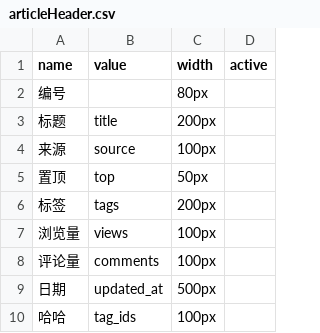
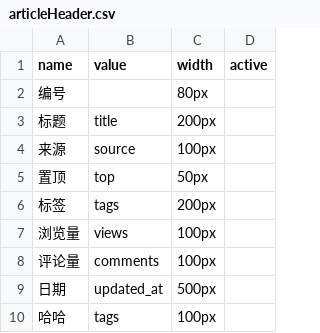
Before and after one commit to omnip620/new_blog, a CSV file: public/admin/articles/articleHeader.csv, drawn as a sheet.

```diff
--- a/public/admin/articles/articleHeader.csv
+++ b/public/admin/articles/articleHeader.csv
@@ -9,2 +9,2 @@ name,value,width,active
 日期,updated_at,500px,
-哈哈,tag_ids,100px,
+哈哈,tags,100px,
```
Also changed, not shown: 2 other files.
